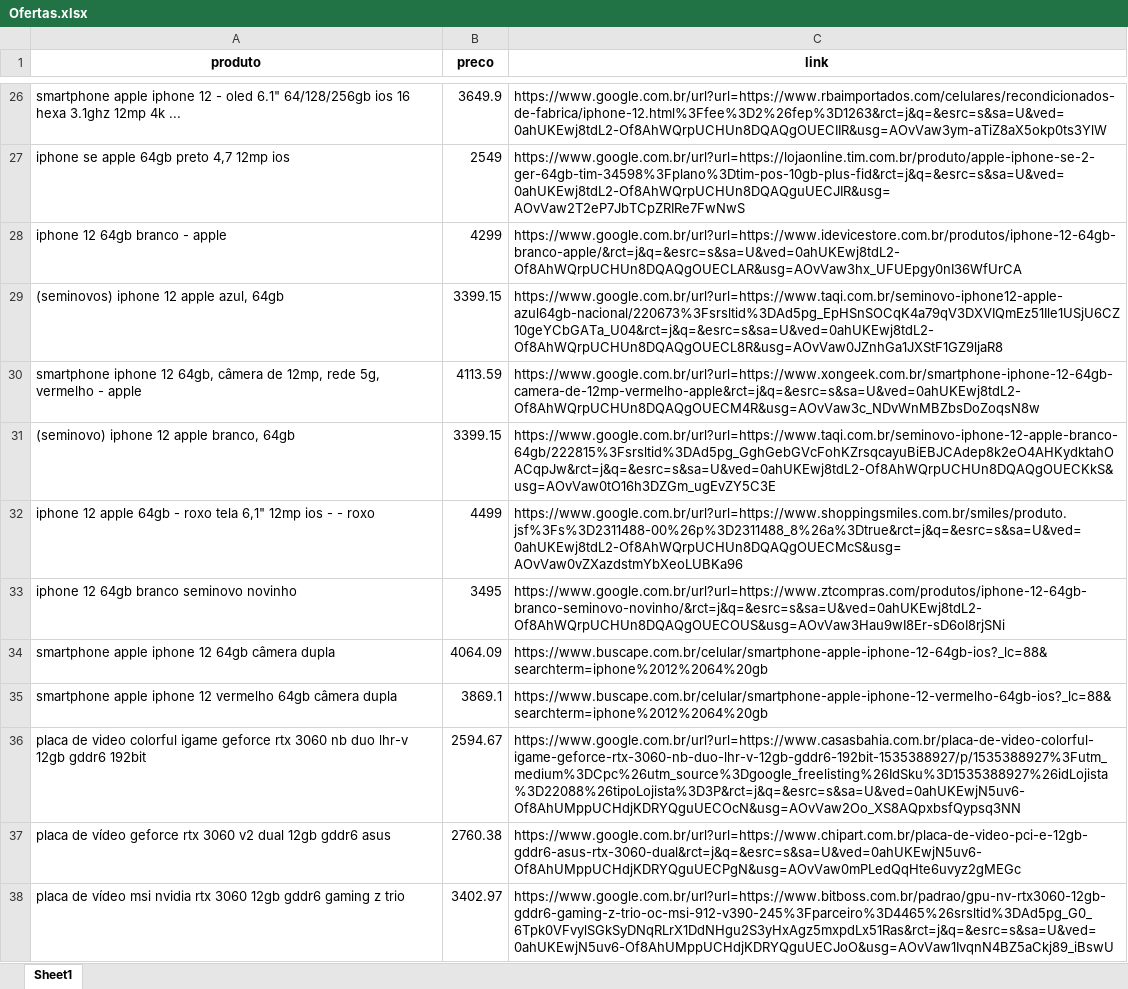
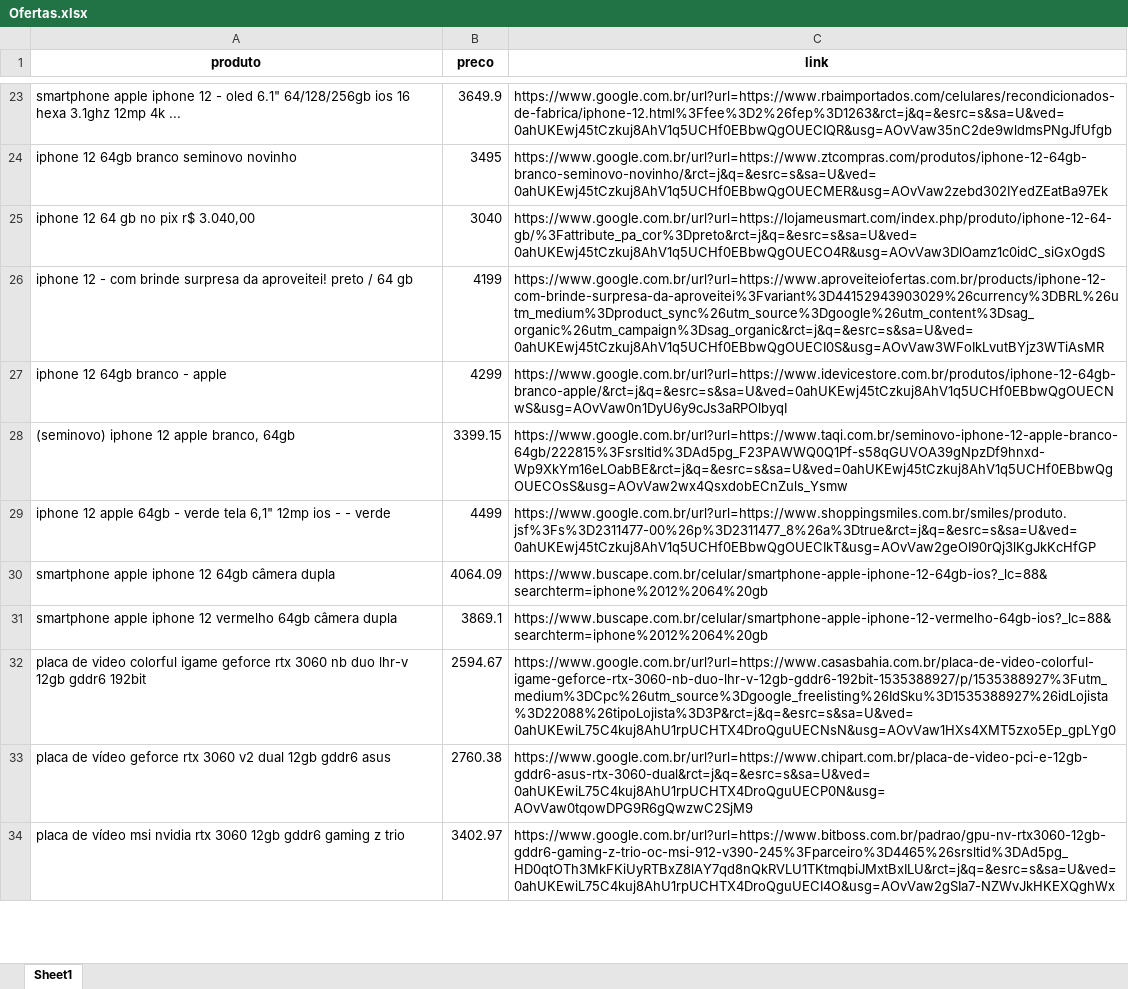
Before and after one commit to vincenzofadda/selenium-automacao-web, an Excel workbook: Ofertas.xlsx, sheet Sheet1, drawn as a sheet; only a part is shown, gaps mark what is left out; values as stored, in another font and other column widths than the file's, no borders; removed rows and columns are numbered as before the commit, all else as after; the diff covers the shown part only; the diff names each change by its address in the sheet, - before the commit and + after, or states it on an @@ line.

```diff
--- a/Ofertas.xlsx (sheet Sheet1)
+++ b/Ofertas.xlsx (sheet Sheet1)
-C23 (link): https://www.google.com.br/url?url=https://www.rbaimportados.com/celulares/recondicionados-de-fabrica/iphone-12.html%3Ffee%3D2%26fep%3D1263&rct=j&q=&esrc=s&sa=U&ved=0ahUKEwj8tdL2-Of8AhWQrpUCHUn8DQAQgOUECIIR&usg=AOvVaw3ym-aTiZ8aX5okp0ts3YlW
+C23 (link): https://www.google.com.br/url?url=https://www.rbaimportados.com/celulares/recondicionados-de-fabrica/iphone-12.html%3Ffee%3D2%26fep%3D1263&rct=j&q=&esrc=s&sa=U&ved=0ahUKEwj45tCzkuj8AhV1q5UCHf0EBbwQgOUECIQR&usg=AOvVaw35nC2de9wldmsPNgJfUfgb
-row 27: iphone se apple 64gb preto 4,7 12mp ios | 2549 | https://www.google.com.br/url?url=https://lojaonline.tim.com.br/produto/apple-iphone-se-2-ger-64gb-tim-34598%3Fplano%3Dtim-pos-10gb-plus-fid&rct=j&q=&esrc=s&sa=U&ved=0ahUKEwj8tdL2-Of8AhWQrpUCHUn8DQAQguUECJIR&usg=AOvVaw2T2eP7JbTCpZRIRe7FwNwS
+row 24: iphone 12 64gb branco seminovo novinho | 3495 | https://www.google.com.br/url?url=https://www.ztcompras.com/produtos/iphone-12-64gb-branco-seminovo-novinho/&rct=j&q=&esrc=s&sa=U&ved=0ahUKEwj45tCzkuj8AhV1q5UCHf0EBbwQgOUECMER&usg=AOvVaw2zebd302IYedZEatBa97Ek
+row 25: iphone 12 64 gb no pix r$ 3.040,00 | 3040 | https://www.google.com.br/url?url=https://lojameusmart.com/index.php/produto/iphone-12-64-gb/%3Fattribute_pa_cor%3Dpreto&rct=j&q=&esrc=s&sa=U&ved=0ahUKEwj45tCzkuj8AhV1q5UCHf0EBbwQgOUECO4R&usg=AOvVaw3DlOamz1c0idC_siGxOgdS
+row 26: iphone 12 - com brinde surpresa da aproveitei! preto / 64 gb | 4199 | https://www.google.com.br/url?url=https://www.aproveiteiofertas.com.br/products/iphone-12-com-brinde-surpresa-da-aproveitei%3Fvariant%3D44152943903029%26currency%3DBRL%26utm_medium%3Dproduct_sync%26utm_source%3Dgoogle%26utm_content%3Dsag_organic%26utm_campaign%3Dsag_organic&rct=j&q=&esrc=s&sa=U&ved=0ahUKEwj45tCzkuj8AhV1q5UCHf0EBbwQgOUECI0S&usg=AOvVaw3WFoIkLvutBYjz3WTiAsMR
-C27 (link): https://www.google.com.br/url?url=https://www.idevicestore.com.br/produtos/iphone-12-64gb-branco-apple/&rct=j&q=&esrc=s&sa=U&ved=0ahUKEwj8tdL2-Of8AhWQrpUCHUn8DQAQgOUECLAR&usg=AOvVaw3hx_UFUEpgy0nI36WfUrCA
+C27 (link): https://www.google.com.br/url?url=https://www.idevicestore.com.br/produtos/iphone-12-64gb-branco-apple/&rct=j&q=&esrc=s&sa=U&ved=0ahUKEwj45tCzkuj8AhV1q5UCHf0EBbwQgOUECNwS&usg=AOvVaw0n1DyU6y9cJs3aRPOlbyqI
-row 29: (seminovos) iphone 12 apple azul, 64gb | 3399.15 | https://www.google.com.br/url?url=https://www.taqi.com.br/seminovo-iphone12-apple-azul64gb-nacional/220673%3Fsrsltid%3DAd5pg_EpHSnSOCqK4a79qV3DXVIQmEz51Ile1USjU6CZ10geYCbGATa_U04&rct=j&q=&esrc=s&sa=U&ved=0ahUKEwj8tdL2-Of8AhWQrpUCHUn8DQAQgOUECL8R&usg=AOvVaw0JZnhGa1JXStF1GZ9ljaR8
-row 30: smartphone iphone 12 64gb, câmera de 12mp, rede 5g, vermelho - apple | 4113.59 | https://www.google.com.br/url?url=https://www.xongeek.com.br/smartphone-iphone-12-64gb-camera-de-12mp-vermelho-apple&rct=j&q=&esrc=s&sa=U&ved=0ahUKEwj8tdL2-Of8AhWQrpUCHUn8DQAQgOUECM4R&usg=AOvVaw3c_NDvWnMBZbsDoZoqsN8w
-C28 (link): https://www.google.com.br/url?url=https://www.taqi.com.br/seminovo-iphone-12-apple-branco-64gb/222815%3Fsrsltid%3DAd5pg_GghGebGVcFohKZrsqcayuBiEBJCAdep8k2eO4AHKydktahOACqpJw&rct=j&q=&esrc=s&sa=U&ved=0ahUKEwj8tdL2-Of8AhWQrpUCHUn8DQAQgOUECKkS&usg=AOvVaw0tO16h3DZGm_ugEvZY5C3E
+C28 (link): https://www.google.com.br/url?url=https://www.taqi.com.br/seminovo-iphone-12-apple-branco-64gb/222815%3Fsrsltid%3DAd5pg_F23PAWWQ0Q1Pf-s58qGUVOA39gNpzDf9hnxd-Wp9XkYm16eLOabBE&rct=j&q=&esrc=s&sa=U&ved=0ahUKEwj45tCzkuj8AhV1q5UCHf0EBbwQgOUECOsS&usg=AOvVaw2wx4QsxdobECnZuls_Ysmw
-A29 (produto): …64gb - roxo tela 6,1" 12mp ios - - roxo
+A29 (produto): …64gb - verde tela 6,1" 12mp ios - - verde
-C29 (link): https://www.google.com.br/url?url=https://www.shoppingsmiles.com.br/smiles/produto.jsf%3Fs%3D2311488-00%26p%3D2311488_8%26a%3Dtrue&rct=j&q=&esrc=s&sa=U&ved=0ahUKEwj8tdL2-Of8AhWQrpUCHUn8DQAQgOUECMcS&usg=AOvVaw0vZXazdstmYbXeoLUBKa96
+C29 (link): https://www.google.com.br/url?url=https://www.shoppingsmiles.com.br/smiles/produto.jsf%3Fs%3D2311477-00%26p%3D2311477_8%26a%3Dtrue&rct=j&q=&esrc=s&sa=U&ved=0ahUKEwj45tCzkuj8AhV1q5UCHf0EBbwQgOUECIkT&usg=AOvVaw2geOI90rQj3lKgJkKcHfGP
-row 33: iphone 12 64gb branco seminovo novinho | 3495 | https://www.google.com.br/url?url=https://www.ztcompras.com/produtos/iphone-12-64gb-branco-seminovo-novinho/&rct=j&q=&esrc=s&sa=U&ved=0ahUKEwj8tdL2-Of8AhWQrpUCHUn8DQAQgOUECOUS&usg=AOvVaw3Hau9wI8Er-sD6oI8rjSNi
-C32 (link): https://www.google.com.br/url?url=https://www.casasbahia.com.br/placa-de-video-colorful-igame-geforce-rtx-3060-nb-duo-lhr-v-12gb-gddr6-192bit-1535388927/p/1535388927%3Futm_medium%3DCpc%26utm_source%3Dgoogle_freelisting%26IdSku%3D1535388927%26idLojista%3D22088%26tipoLojista%3D3P&rct=j&q=&esrc=s&sa=U&ved=0ahUKEwjN5uv6-Of8AhUMppUCHdjKDRYQguUECOcN&usg=AOvVaw2Oo_XS8AQpxbsfQypsq3NN
+C32 (link): https://www.google.com.br/url?url=https://www.casasbahia.com.br/placa-de-video-colorful-igame-geforce-rtx-3060-nb-duo-lhr-v-12gb-gddr6-192bit-1535388927/p/1535388927%3Futm_medium%3DCpc%26utm_source%3Dgoogle_freelisting%26IdSku%3D1535388927%26idLojista%3D22088%26tipoLojista%3D3P&rct=j&q=&esrc=s&sa=U&ved=0ahUKEwiL75C4kuj8AhU1rpUCHTX4DroQguUECNsN&usg=AOvVaw1HXs4XMT5zxo5Ep_gpLYg0
-C33 (link): https://www.google.com.br/url?url=https://www.chipart.com.br/placa-de-video-pci-e-12gb-gddr6-asus-rtx-3060-dual&rct=j&q=&esrc=s&sa=U&ved=0ahUKEwjN5uv6-Of8AhUMppUCHdjKDRYQguUECPgN&usg=AOvVaw0mPLedQqHte6uvyz2gMEGc
+C33 (link): https://www.google.com.br/url?url=https://www.chipart.com.br/placa-de-video-pci-e-12gb-gddr6-asus-rtx-3060-dual&rct=j&q=&esrc=s&sa=U&ved=0ahUKEwiL75C4kuj8AhU1rpUCHTX4DroQguUECP0N&usg=AOvVaw0tqowDPG9R6gQwzwC2SjM9
-C34 (link): https://www.google.com.br/url?url=https://www.bitboss.com.br/padrao/gpu-nv-rtx3060-12gb-gddr6-gaming-z-trio-oc-msi-912-v390-245%3Fparceiro%3D4465%26srsltid%3DAd5pg_G0_6Tpk0VFvylSGkSyDNqRLrX1DdNHgu2S3yHxAgz5mxpdLx51Ras&rct=j&q=&esrc=s&sa=U&ved=0ahUKEwjN5uv6-Of8AhUMppUCHdjKDRYQguUECJoO&usg=AOvVaw1IvqnN4BZ5aCkj89_iBswU
+C34 (link): https://www.google.com.br/url?url=https://www.bitboss.com.br/padrao/gpu-nv-rtx3060-12gb-gddr6-gaming-z-trio-oc-msi-912-v390-245%3Fparceiro%3D4465%26srsltid%3DAd5pg_HD0qtOTh3MkFKiUyRTBxZ8lAY7qd8nQkRVLU1TKtmqbiJMxtBxILU&rct=j&q=&esrc=s&sa=U&ved=0ahUKEwiL75C4kuj8AhU1rpUCHTX4DroQguUECI4O&usg=AOvVaw2gSIa7-NZWvJkHKEXQghWx
```
Also changed, not shown: 23 added rows, 25 removed rows and 26 edited cells elsewhere in this sheet, 1 other file.
